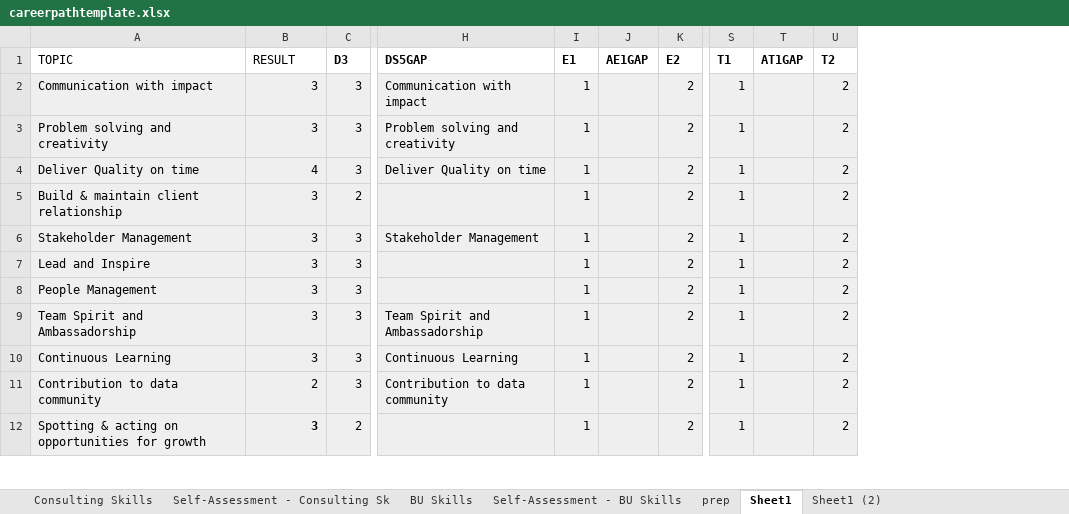
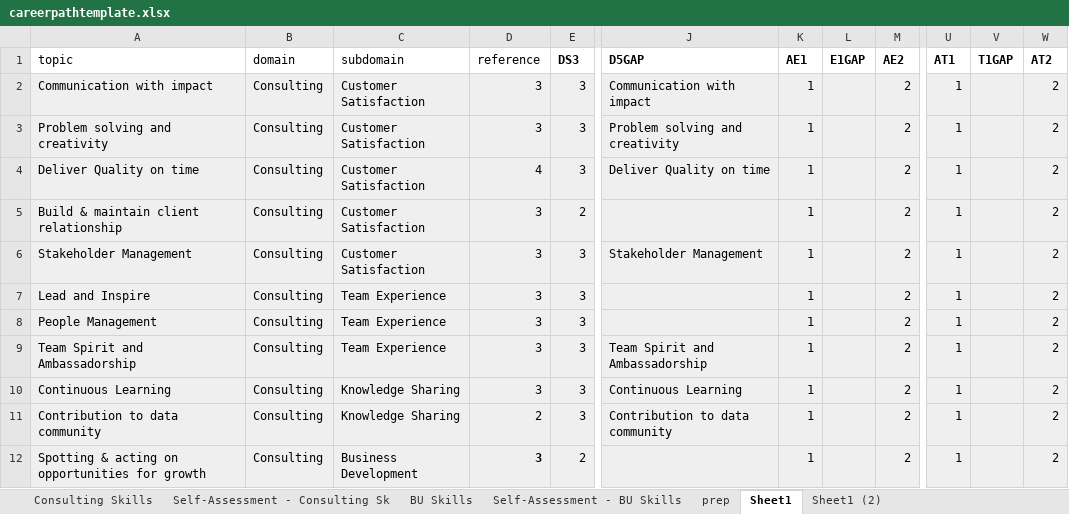
Before and after one commit to sdolphen/streamlit-apps, an Excel workbook: careerpathtemplate.xlsx, sheet Sheet1, drawn as a sheet; only a part is shown, gaps mark what is left out; values as stored, in another font and other column widths than the file's, no borders; conditional formats not drawn; removed rows and columns are numbered as before the commit, all else as after; rows hold the shown columns only; the diff names each change by its address in the sheet, - before the commit and + after, or states it on an @@ line.

Commit message:
Add files via upload

```diff
--- a/careerpathtemplate.xlsx (sheet Sheet1)
+++ b/careerpathtemplate.xlsx (sheet Sheet1)
+column B, rows 2-12: all Consulting
+column C, rows 2-12: Customer Satisfaction | Customer Satisfaction | Customer Satisfaction | Customer Satisfaction | Customer Satisfaction | Team Experience | Team Experience | Team Experience | Knowledge Sharing | Knowledge Sharing | Business Development
-column J, empty
+column L, empty
-column T, empty
+column V, empty
-row 1: TOPIC | RESULT | D3 | DS5GAP | E1 | AE1GAP | E2 | T1 | AT1GAP | T2
+row 1: topic | domain | subdomain | reference | DS3 | D5GAP | AE1 | E1GAP | AE2 | AT1 | T1GAP | AT2
```
Also changed, not shown: formulas that keep their value.
